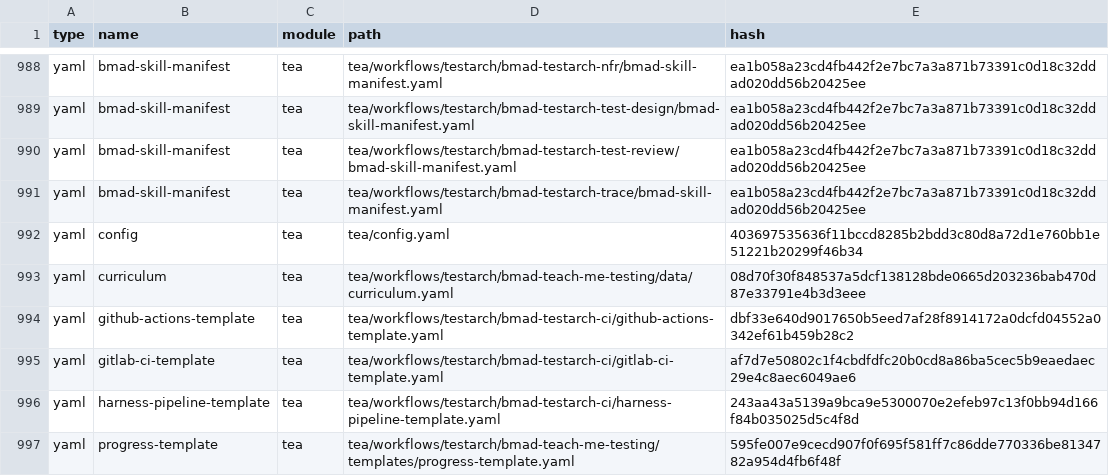
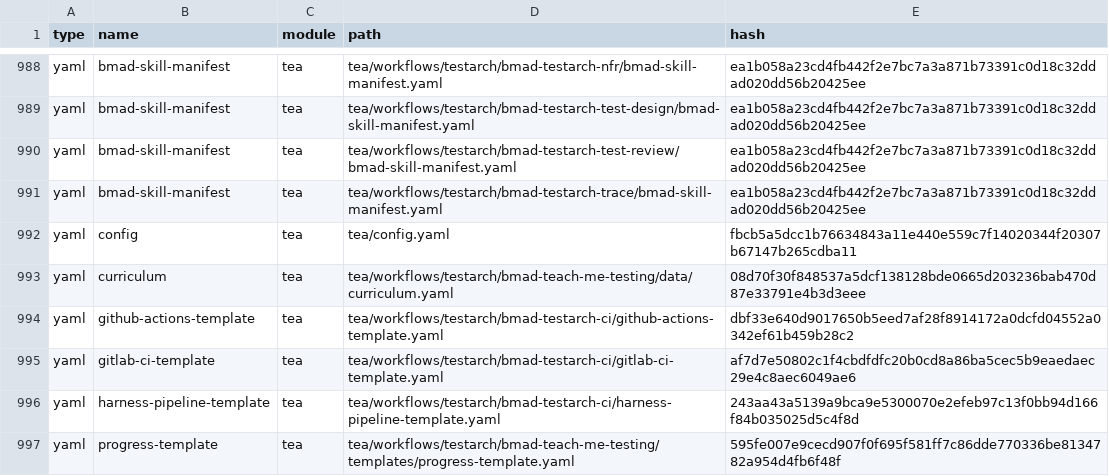
Before and after one commit to hoangtrungnguyen/grava, a CSV file: _bmad/_config/files-manifest.csv, drawn as a sheet; only a part is shown, gaps mark what is left out; the diff covers the shown part only.

```diff
--- a/_bmad/_config/files-manifest.csv
+++ b/_bmad/_config/files-manifest.csv
@@ -991,3 +991,3 @@ type,name,module,path,hash
 "yaml","bmad-skill-manifest","tea","tea/workflows/testarch/bmad-testarch-trace/bmad-skill-manifest.yaml","ea1b058a23cd4fb442f2e7bc7a3a871b73391c0d18c32ddad020dd56b20425ee"
-"yaml","config","tea","tea/config.yaml","403697535636f11bccd8285b2bdd3c80d8a72d1e760bb1e51221b20299f46b34"
+"yaml","config","tea","tea/config.yaml","fbcb5a5dcc1b76634843a11e440e559c7f14020344f20307b67147b265cdba11"
 "yaml","curriculum","tea","tea/workflows/testarch/bmad-teach-me-testing/data/curriculum.yaml","08d70f30f848537a5dcf138128bde0665d203236bab470d87e33791e4b3d3eee"
```
Also changed, not shown: 6 edited cells elsewhere in this file, 10 other files.
